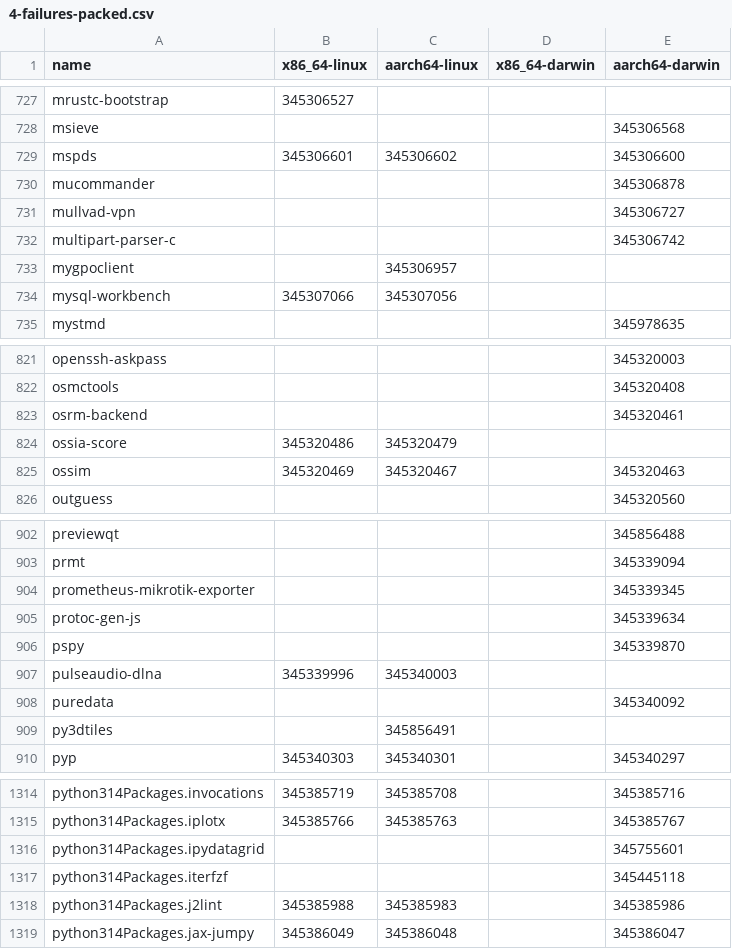
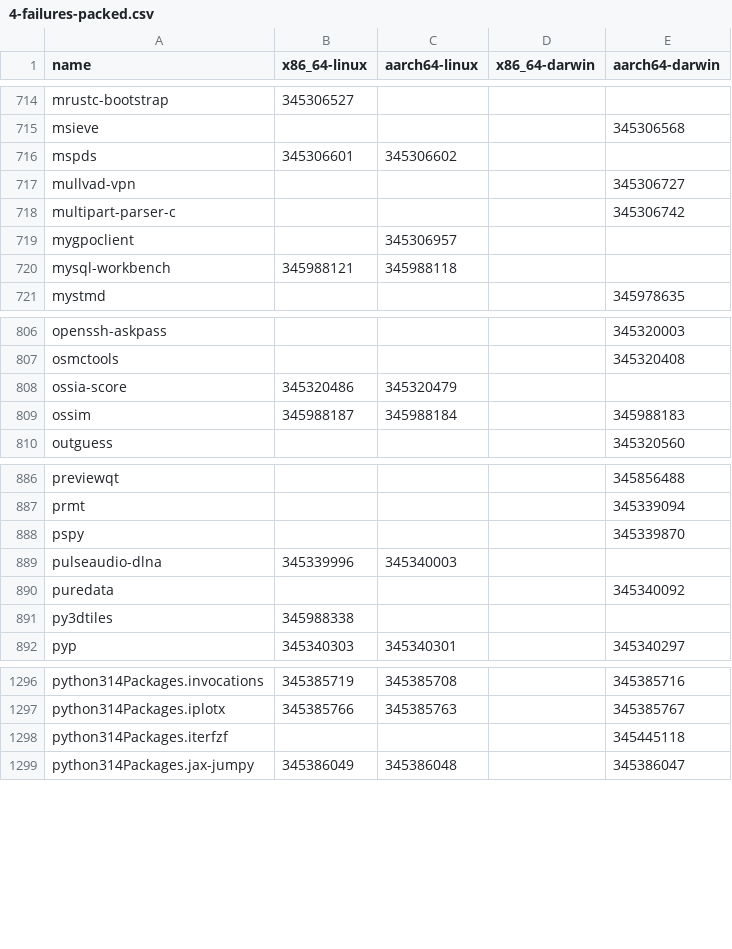
Before and after one commit to iedame/nixpkgs-failure-notify, a CSV file: results/trunk/4-failures-packed.csv, drawn as a sheet; only a part is shown, gaps mark what is left out; the diff covers the shown part only.

```diff
--- a/results/trunk/4-failures-packed.csv
+++ b/results/trunk/4-failures-packed.csv
@@ -728,4 +715,3 @@ mrustc-bootstrap,345306527,,,
 msieve,,,,345306568
-mspds,345306601,345306602,,345306600
-mucommander,,,,345306878
+mspds,345306601,345306602,,
 mullvad-vpn,,,,345306727
@@ -733,3 +719,3 @@ multipart-parser-c,,,,345306742
 mygpoclient,,345306957,,
-mysql-workbench,345307066,345307056,,
+mysql-workbench,345988121,345988118,,
 mystmd,,,,345978635
@@ -822,5 +807,4 @@ openssh-askpass,,,,345320003
 osmctools,,,,345320408
-osrm-backend,,,,345320461
 ossia-score,345320486,345320479,,
-ossim,345320469,345320467,,345320463
+ossim,345988187,345988184,,345988183
 outguess,,,,345320560
@@ -903,4 +887,2 @@ previewqt,,,,345856488
 prmt,,,,345339094
-prometheus-mikrotik-exporter,,,,345339345
-protoc-gen-js,,,,345339634
 pspy,,,,345339870
@@ -908,3 +890,3 @@ pulseaudio-dlna,345339996,345340003,,
 puredata,,,,345340092
-py3dtiles,,345856491,,
+py3dtiles,345988338,,,
 pyp,345340303,345340301,,345340297
@@ -1315,5 +1297,3 @@ python314Packages.invocations,345385719,345385708,,345385716
 python314Packages.iplotx,345385766,345385763,,345385767
-python314Packages.ipydatagrid,,,,345755601
 python314Packages.iterfzf,,,,345445118
-python314Packages.j2lint,345385988,345385983,,345385986
 python314Packages.jax-jumpy,345386049,345386048,,345386047
```
Also changed, not shown: 9 added rows, 32 removed rows and 41 edited cells elsewhere in this file, results/trunk/2-failures.csv, results/trunk/3-failures-aarch64-darwin.csv, 5 other files.
